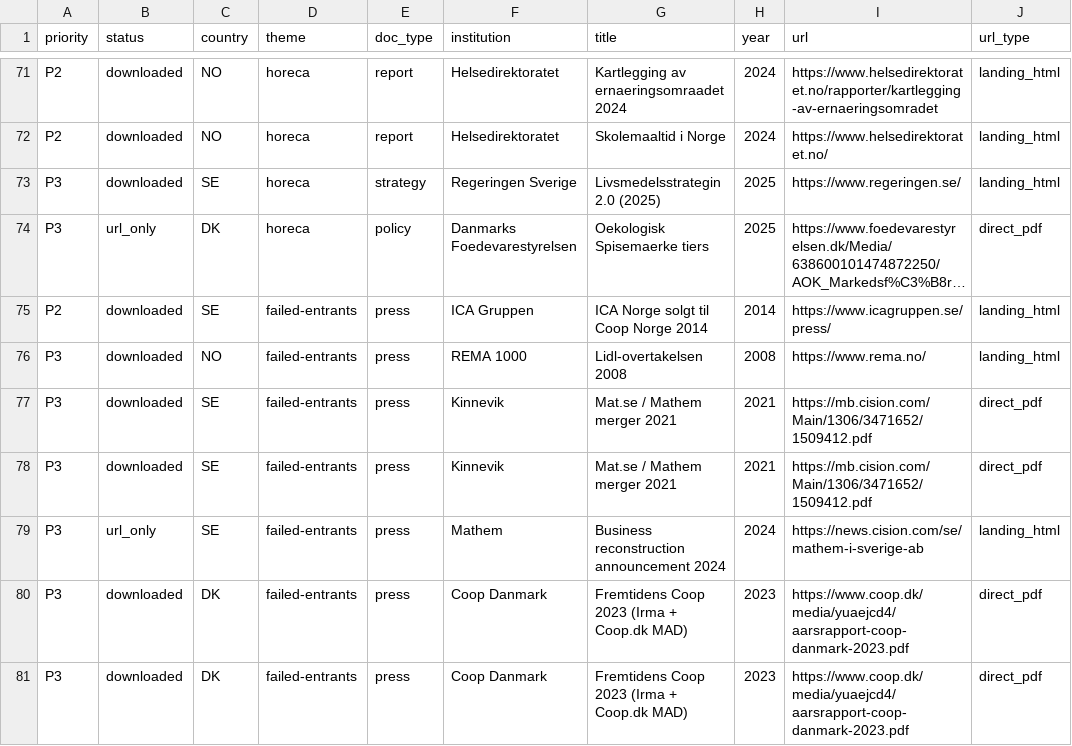
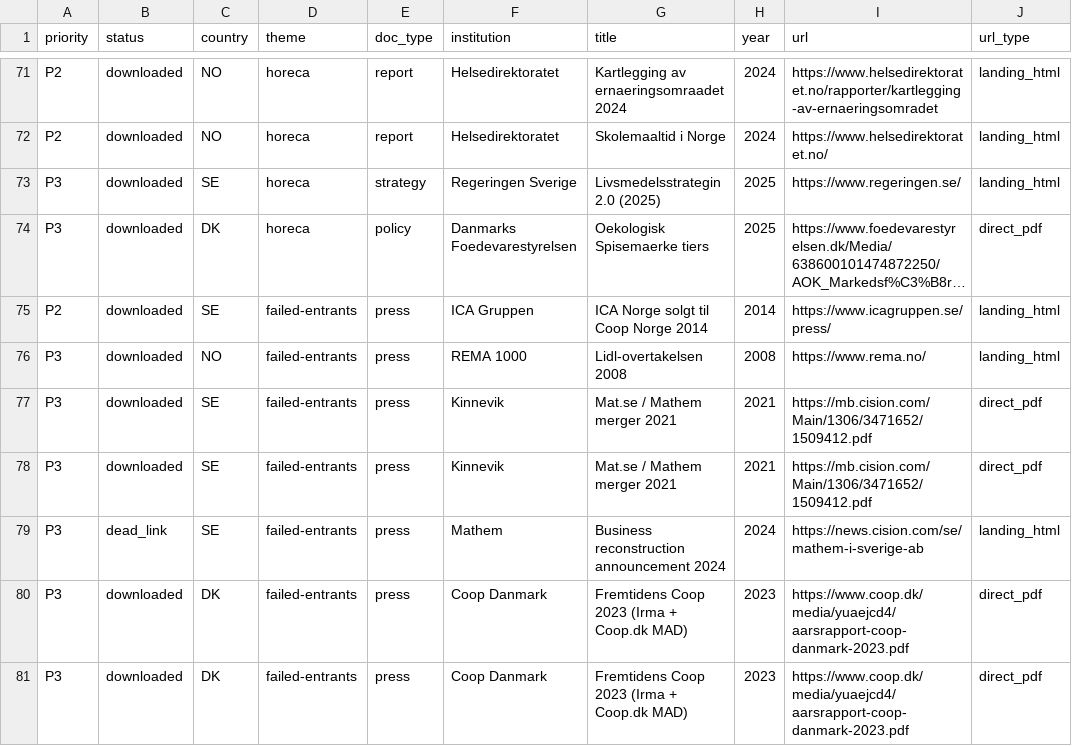
Before and after one commit to justaride/food-systems-2026, a CSV file: research/evidence-pack/download-backlog-2026-04-20.csv, drawn as a sheet; only a part is shown, gaps mark what is left out; long unchanged cells end in …; the diff covers the shown part only; the diff names each change by its address in the sheet, - before the commit and + after, or states it on an @@ line.

```diff
--- a/research/evidence-pack/download-backlog-2026-04-20.csv
+++ b/research/evidence-pack/download-backlog-2026-04-20.csv
-B74 (status): url_only
+B74 (status): downloaded
-B79 (status): url_only
+B79 (status): dead_link
```
Also changed, not shown: 8 edited cells elsewhere in this file, research/evidence-pack/download-backlog-circular-food-media-2026-04-23.csv, research/evidence-pack/download-backlog-exa-2026-04-21.csv, 36 other files.
